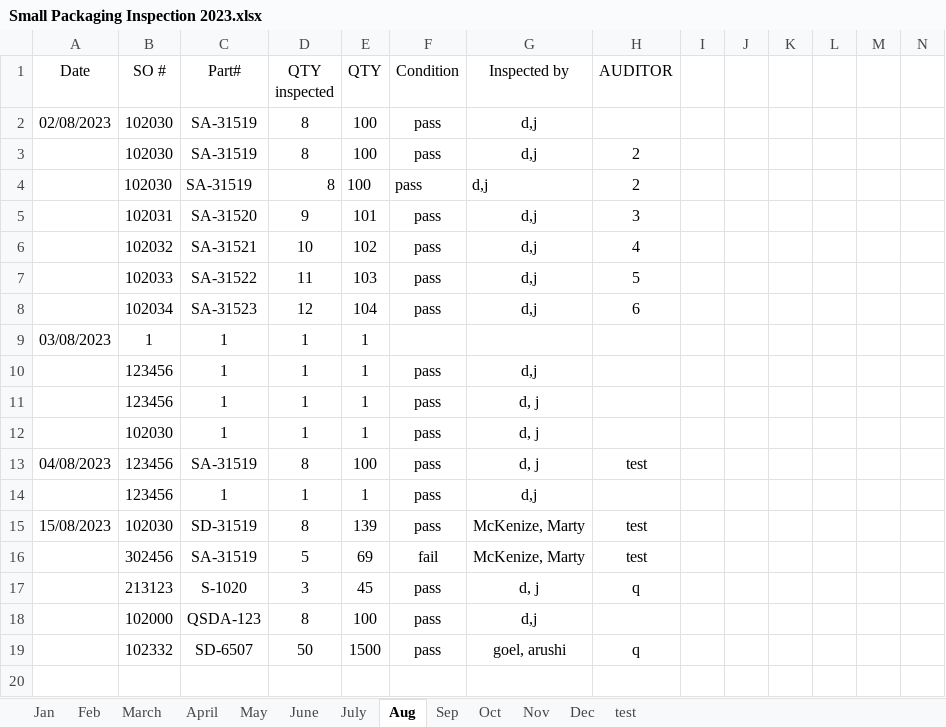
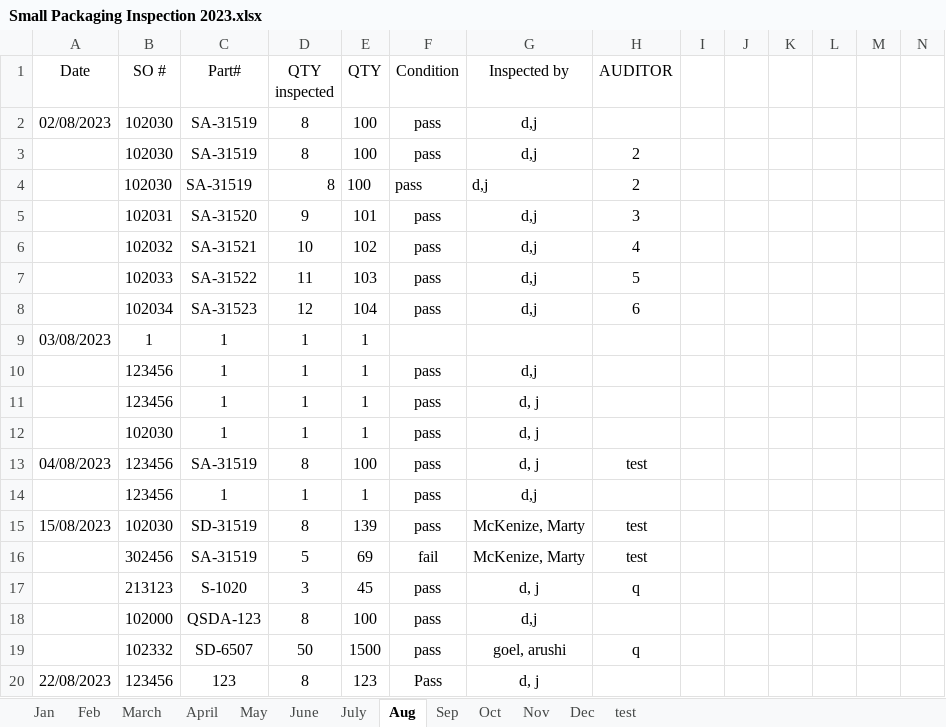
Before and after one commit to jddigior/Inspection-Efficiency-Script, an Excel workbook: Small Packaging Inspection 2023.xlsx, sheet Aug, drawn as a sheet; only a part is shown; values as stored, in another font and other column widths than the file's, no borders; rows hold the shown columns only; the diff names each change by its address in the sheet, - before the commit and + after, or states it on an @@ line.

```diff
--- a/Small Packaging Inspection 2023.xlsx (sheet Aug)
+++ b/Small Packaging Inspection 2023.xlsx (sheet Aug)
+row 20: 22/08/2023 | 123456 | 123 | 8 | 123 | Pass | d, j
```
Also changed, not shown: Program-Files/temp.xlsx, 2 other files.
